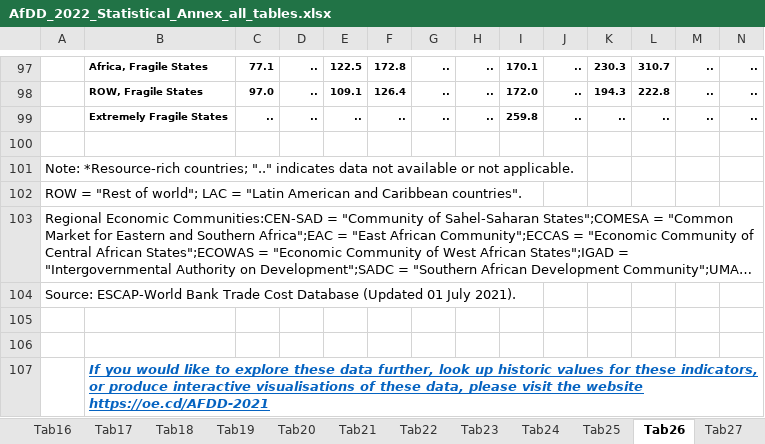
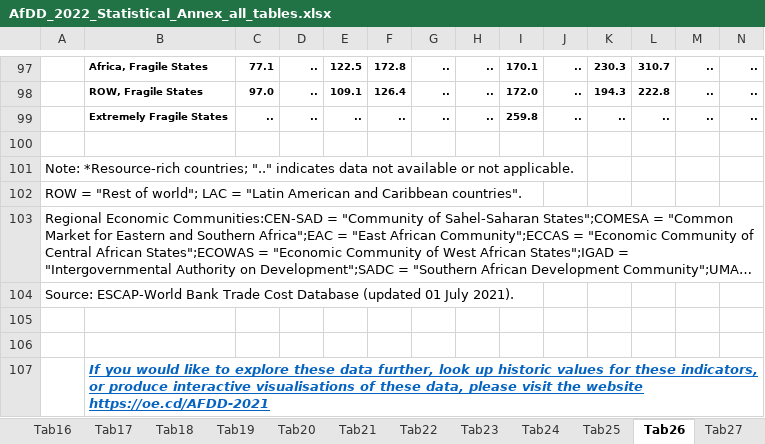
Before and after one commit to AfDDAnnex/AfDDDDAf2022, an Excel workbook: AfDD_2022_Statistical_Annex_all_tables.xlsx, sheet Tab26, drawn as a sheet; only a part is shown, gaps mark what is left out; long unchanged cells end in …; values as stored, in another font and other column widths than the file's, no borders; the diff names each change by its address in the sheet, - before the commit and + after, or states it on an @@ line.

```diff
--- a/AfDD_2022_Statistical_Annex_all_tables.xlsx (sheet Tab26)
+++ b/AfDD_2022_Statistical_Annex_all_tables.xlsx (sheet Tab26)
-A104: …Cost Database (Updated 01 July…
+A104: …Cost Database (updated 01 July…
```
Also changed, not shown: sheet Indicators, sheet Country groupings, 1 other file.
